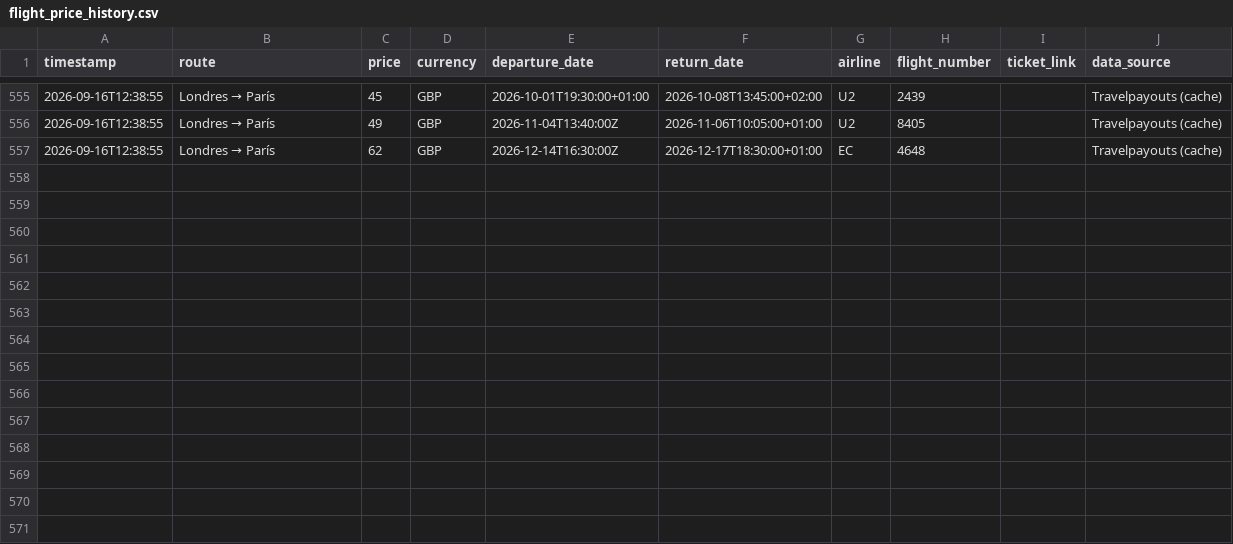
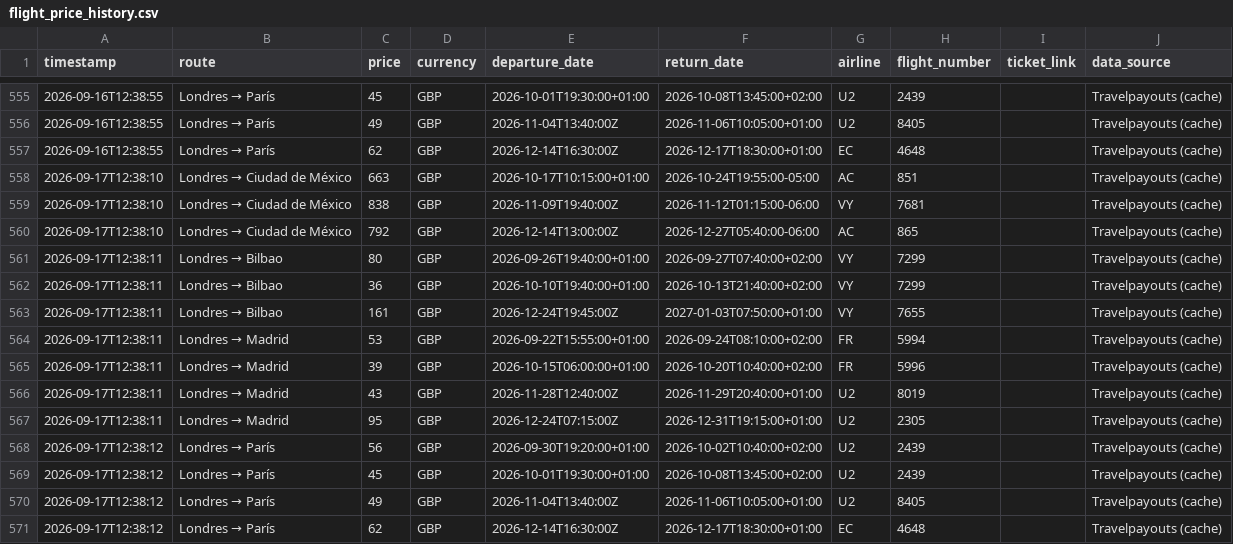
Before and after one commit to Silmerem/Code, a CSV file: tracker/flight_price_history.csv, drawn as a sheet; only a part is shown, gaps mark what is left out; the diff names each change by its address in the sheet, - before the commit and + after, or states it on an @@ line.

```diff
--- a/tracker/flight_price_history.csv
+++ b/tracker/flight_price_history.csv
+row 558: 2026-09-17T12:38:10 | Londres → Ciudad de México | 663 | GBP | 2026-10-17T10:15:00+01:00 | 2026-10-24T19:55:00-05:00 | AC | 851 |  | Travelpayouts (cache)
+row 559: 2026-09-17T12:38:10 | Londres → Ciudad de México | 838 | GBP | 2026-11-09T19:40:00Z | 2026-11-12T01:15:00-06:00 | VY | 7681 |  | Travelpayouts (cache)
+row 560: 2026-09-17T12:38:10 | Londres → Ciudad de México | 792 | GBP | 2026-12-14T13:00:00Z | 2026-12-27T05:40:00-06:00 | AC | 865 |  | Travelpayouts (cache)
+row 561: 2026-09-17T12:38:11 | Londres → Bilbao | 80 | GBP | 2026-09-26T19:40:00+01:00 | 2026-09-27T07:40:00+02:00 | VY | 7299 |  | Travelpayouts (cache)
+row 562: 2026-09-17T12:38:11 | Londres → Bilbao | 36 | GBP | 2026-10-10T19:40:00+01:00 | 2026-10-13T21:40:00+02:00 | VY | 7299 |  | Travelpayouts (cache)
+row 563: 2026-09-17T12:38:11 | Londres → Bilbao | 161 | GBP | 2026-12-24T19:45:00Z | 2027-01-03T07:50:00+01:00 | VY | 7655 |  | Travelpayouts (cache)
+row 564: 2026-09-17T12:38:11 | Londres → Madrid | 53 | GBP | 2026-09-22T15:55:00+01:00 | 2026-09-24T08:10:00+02:00 | FR | 5994 |  | Travelpayouts (cache)
+row 565: 2026-09-17T12:38:11 | Londres → Madrid | 39 | GBP | 2026-10-15T06:00:00+01:00 | 2026-10-20T10:40:00+02:00 | FR | 5996 |  | Travelpayouts (cache)
+row 566: 2026-09-17T12:38:11 | Londres → Madrid | 43 | GBP | 2026-11-28T12:40:00Z | 2026-11-29T20:40:00+01:00 | U2 | 8019 |  | Travelpayouts (cache)
+row 567: 2026-09-17T12:38:11 | Londres → Madrid | 95 | GBP | 2026-12-24T07:15:00Z | 2026-12-31T19:15:00+01:00 | U2 | 2305 |  | Travelpayouts (cache)
+row 568: 2026-09-17T12:38:12 | Londres → París | 56 | GBP | 2026-09-30T19:20:00+01:00 | 2026-10-02T10:40:00+02:00 | U2 | 2439 |  | Travelpayouts (cache)
+row 569: 2026-09-17T12:38:12 | Londres → París | 45 | GBP | 2026-10-01T19:30:00+01:00 | 2026-10-08T13:45:00+02:00 | U2 | 2439 |  | Travelpayouts (cache)
+row 570: 2026-09-17T12:38:12 | Londres → París | 49 | GBP | 2026-11-04T13:40:00Z | 2026-11-06T10:05:00+01:00 | U2 | 8405 |  | Travelpayouts (cache)
+row 571: 2026-09-17T12:38:12 | Londres → París | 62 | GBP | 2026-12-14T16:30:00Z | 2026-12-17T18:30:00+01:00 | EC | 4648 |  | Travelpayouts (cache)
```
Also changed, not shown: flight-tracker/flight_price_history.csv.
